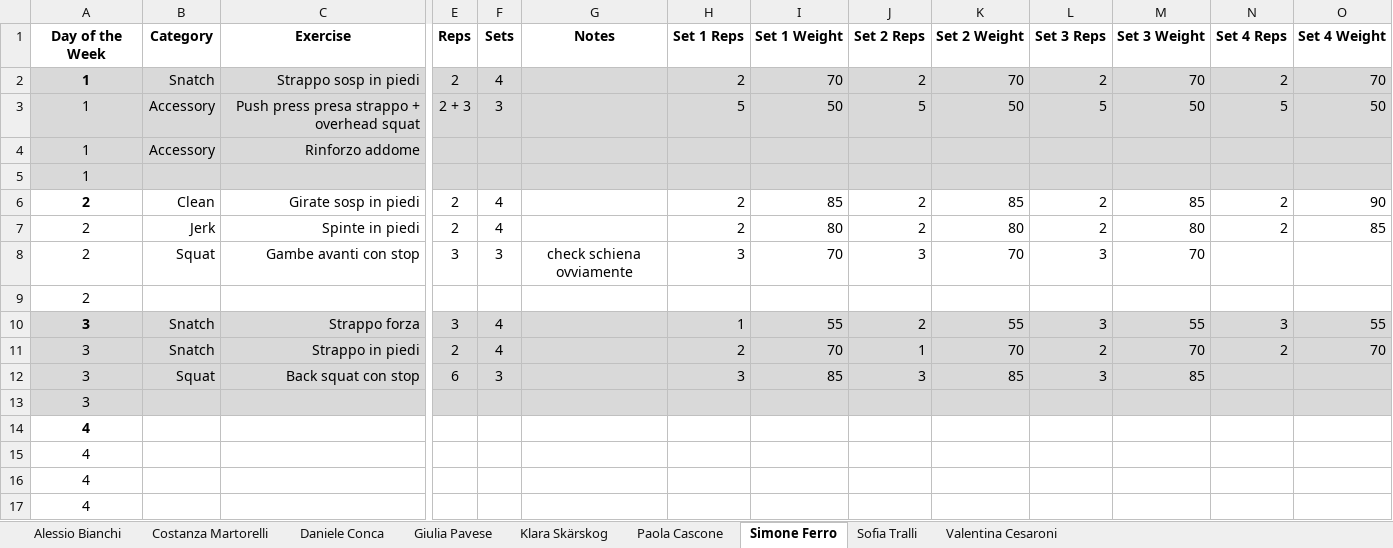
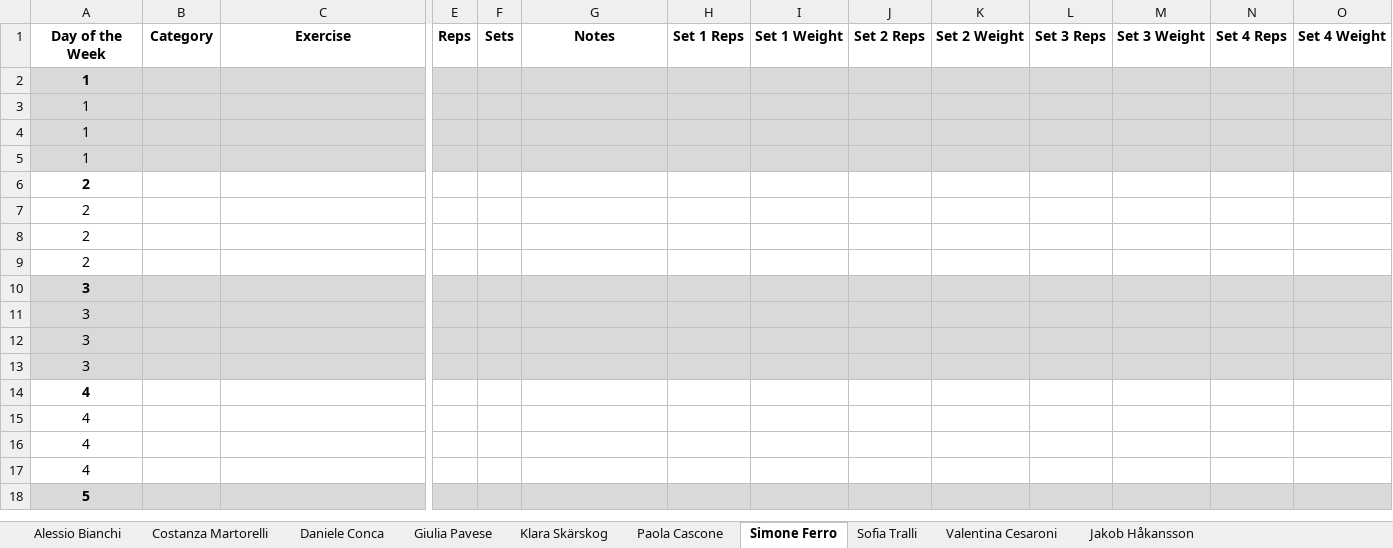
Before and after one commit to ste123123/Okanagan_WL_python, an Excel workbook: Training_data_raw/2025_14.xlsx, sheet Simone Ferro, drawn as a sheet; only a part is shown, gaps mark what is left out; the shorter side is filled out with more unchanged rows; values as stored, in another font and other column widths than the file's, no borders; charts and pictures not drawn; removed rows and columns are numbered as before the commit, all else as after; rows hold the shown columns only; the diff names each change by its address in the sheet, - before the commit and + after, or states it on an @@ line.

```diff
--- a/Training_data_raw/2025_14.xlsx (sheet Simone Ferro)
+++ b/Training_data_raw/2025_14.xlsx (sheet Simone Ferro)
+sheet tab: Jakob Håkansson
-row 2: 1 | Snatch | Strappo sosp in piedi | 2 | 4 |  | 2 | 70 | 2 | 70 | 2 | 70 | 2 | 70
-row 3: 1 | Accessory | Push press presa strappo + overhead squat | 2 + 3 | 3 |  | 5 | 50 | 5 | 50 | 5 | 50 | 5 | 50
-row 4: 1 | Accessory | Rinforzo addome
-A2 bold: off
+A2 bold: on
-row 6: 2 | Clean | Girate sosp in piedi | 2 | 4 |  | 2 | 85 | 2 | 85 | 2 | 85 | 2 | 90
-row 7: 2 | Jerk | Spinte in piedi | 2 | 4 |  | 2 | 80 | 2 | 80 | 2 | 80 | 2 | 85
-row 8: 2 | Squat | Gambe avanti con stop | 3 | 3 | check schiena ovviamente | 3 | 70 | 3 | 70 | 3 | 70
+row 3: 1
+row 4: 1
+row 5: 1
-A6 bold: off
+A6 bold: on
-row 10: 3 | Snatch | Strappo forza | 3 | 4 |  | 1 | 55 | 2 | 55 | 3 | 55 | 3 | 55
-row 11: 3 | Snatch | Strappo in piedi | 2 | 4 |  | 2 | 70 | 1 | 70 | 2 | 70 | 2 | 70
-row 12: 3 | Squat | Back squat con stop | 6 | 3 |  | 3 | 85 | 3 | 85 | 3 | 85
+row 7: 2
+row 8: 2
+row 9: 2
+row 10: 3
+row 11: 3
+row 12: 3
```
Also changed, not shown: sheet Paola Cascone, sheet Klara Skärskog, sheet Giulia Pavese, sheet Costanza Martorelli, sheet Valentina Cesaroni, sheet Daniele Conca, 2 more sheets, charts or pictures, Training_data_raw/2025_04.xlsx, Training_data_raw/2025_05.xlsx, 30 other files.
